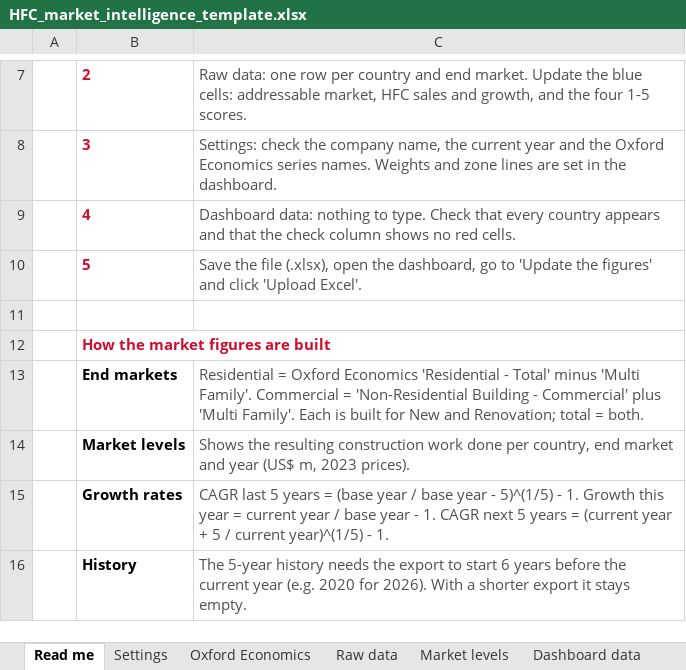
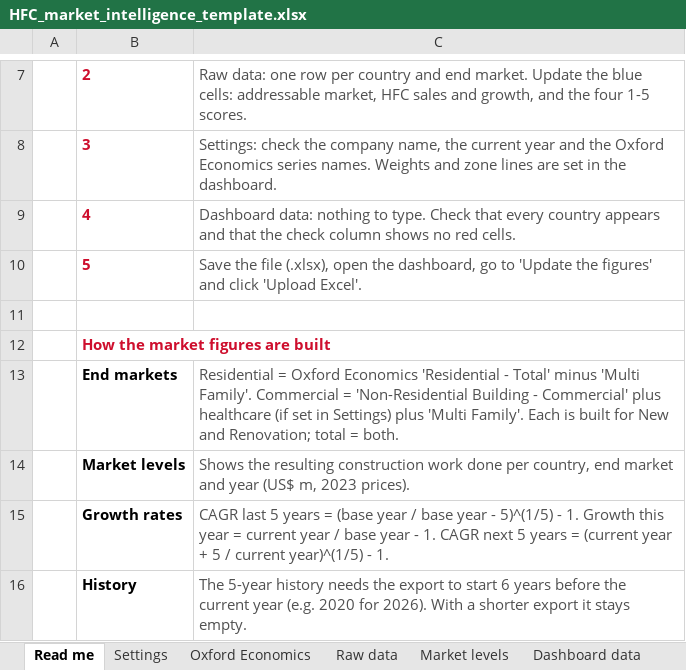
Before and after one commit to martinrueda-hash/HFC, an Excel workbook: templates/HFC_market_intelligence_template.xlsx, sheet Read me, drawn as a sheet; only a part is shown, gaps mark what is left out; values as stored, in another font and other column widths than the file's, no borders; the diff names each change by its address in the sheet, - before the commit and + after, or states it on an @@ line.

```diff
--- a/templates/HFC_market_intelligence_template.xlsx (sheet Read me)
+++ b/templates/HFC_market_intelligence_template.xlsx (sheet Read me)
-C13: …Commercial' plus 'Multi Family'.…
+C13: …Commercial' plus healthcare (if set in Settings) plus 'Multi Family'.…
```
Also changed, not shown: sheet Settings, sheet Market levels, 3 other files.
